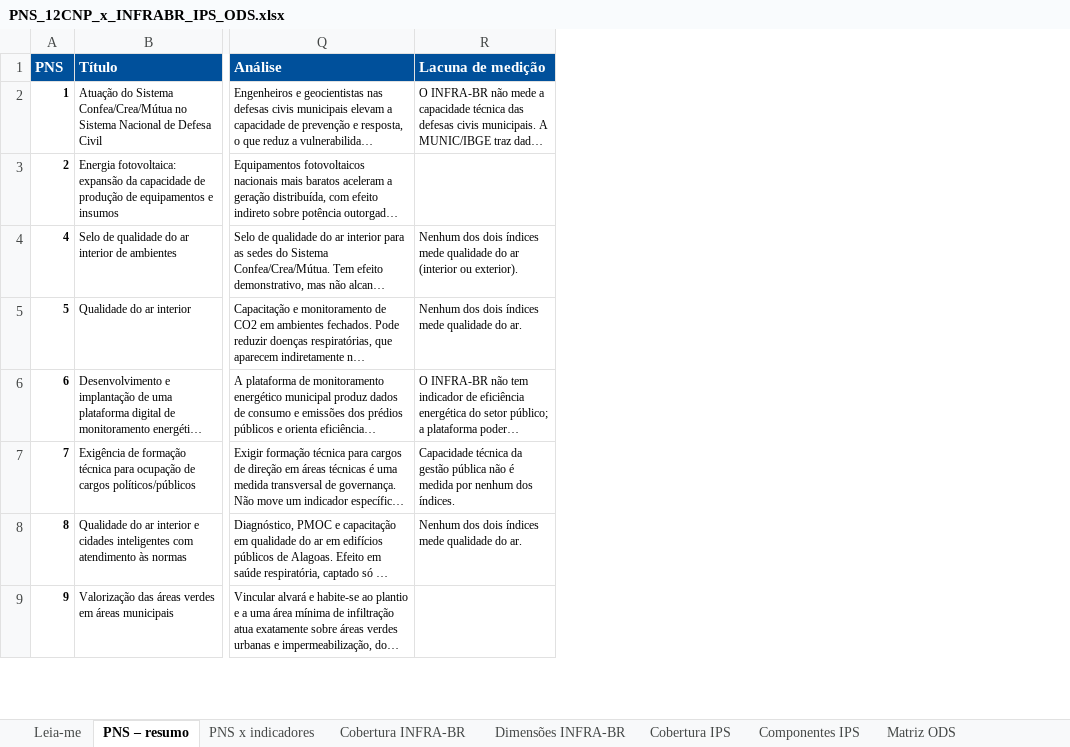
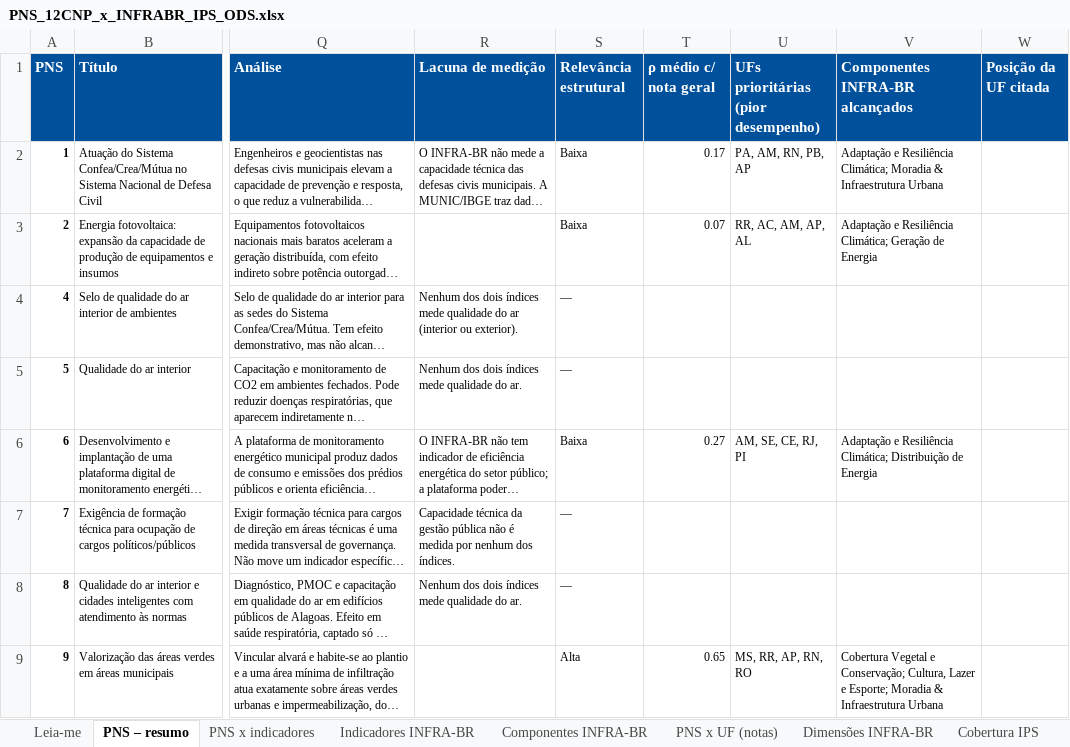
Before and after one commit to AlexBorsato/12-CNP-correlacoes, an Excel workbook: PNS_12CNP_x_INFRABR_IPS_ODS.xlsx, sheet PNS – resumo, drawn as a sheet; only a part is shown, gaps mark what is left out; long unchanged cells end in …; values as stored, in another font and other column widths than the file's, no borders; the diff names each change by its address in the sheet, - before the commit and + after, or states it on an @@ line.

```diff
--- a/PNS_12CNP_x_INFRABR_IPS_ODS.xlsx (sheet PNS – resumo)
+++ b/PNS_12CNP_x_INFRABR_IPS_ODS.xlsx (sheet PNS – resumo)
-sheet tab: Cobertura INFRA-BR
+sheet tab: Indicadores INFRA-BR
+sheet tab: Componentes INFRA-BR
+sheet tab: PNS x UF (notas)
+column S (Relevância estrutural), rows 2-9: Baixa | Baixa | — | — | Baixa | — | — | Alta
+column T (ρ médio c/ nota geral), rows 2-9: 0.17 | 0.07 |  |  | 0.27 |  |  | 0.65
+column U, rows 1-9: UFs prioritárias (pior desempenho) | PA, AM, RN, PB, AP | RR, AC, AM, AP, AL |  |  | AM, SE, CE, RJ, PI |  |  | MS, RR, AP, RN, RO
+column V (Componentes INFRA-BR alcançados), rows 2-9: Adaptação e Resiliência Climática; Moradia & Infraestrutura Urbana | Adaptação e Resiliência Climática; Geração de Energia |  |  | Adaptação e Resiliência Climática; Distribuição de Energia |  |  | Cobertura Vegetal e Conservação; Cultura, Lazer e Esporte; Moradia & Infraestrutura Urbana
+column W (Posição da UF citada), empty
```
Also changed, not shown: sheet Indicadores INFRA-BR, 2 other files.
